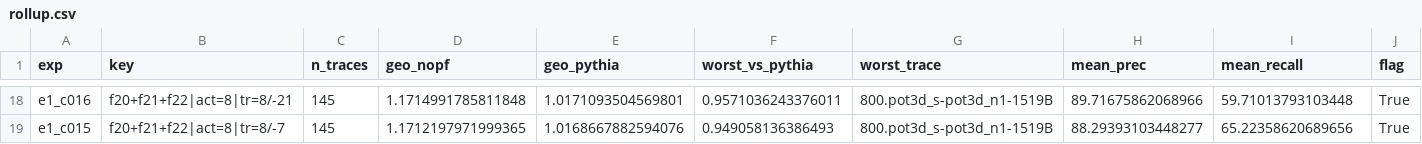
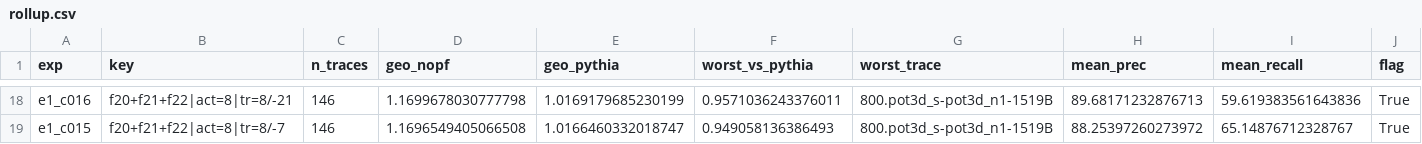
Before and after one commit to CMU-SAFARI/Hermes, a CSV file: campaign1/rounds/e1/rollup.csv, drawn as a sheet; only a part is shown, gaps mark what is left out; the diff covers the shown part only; the diff names each change by its address in the sheet, - before the commit and + after, or states it on an @@ line.

```diff
--- a/campaign1/rounds/e1/rollup.csv
+++ b/campaign1/rounds/e1/rollup.csv
-C18:C19 (n_traces): 145
+C18:C19 (n_traces): 146
-D18 (geo_nopf): 1.1714991785811848
+D18 (geo_nopf): 1.1699678030777798
-E18 (geo_pythia): 1.0171093504569801
+E18 (geo_pythia): 1.0169179685230199
-H18 (mean_prec): 89.71675862068966
+H18 (mean_prec): 89.68171232876713
-I18 (mean_recall): 59.71013793103448
+I18 (mean_recall): 59.619383561643836
-D19 (geo_nopf): 1.1712197971999365
+D19 (geo_nopf): 1.1696549405066508
-E19 (geo_pythia): 1.0168667882594076
+E19 (geo_pythia): 1.0166460332018747
-H19 (mean_prec): 88.29393103448277
+H19 (mean_prec): 88.25397260273972
-I19 (mean_recall): 65.22358620689656
+I19 (mean_recall): 65.14876712328767
```
Also changed, not shown: 4 added rows, 4 removed rows and 60 edited cells elsewhere in this file, 4 other files.
